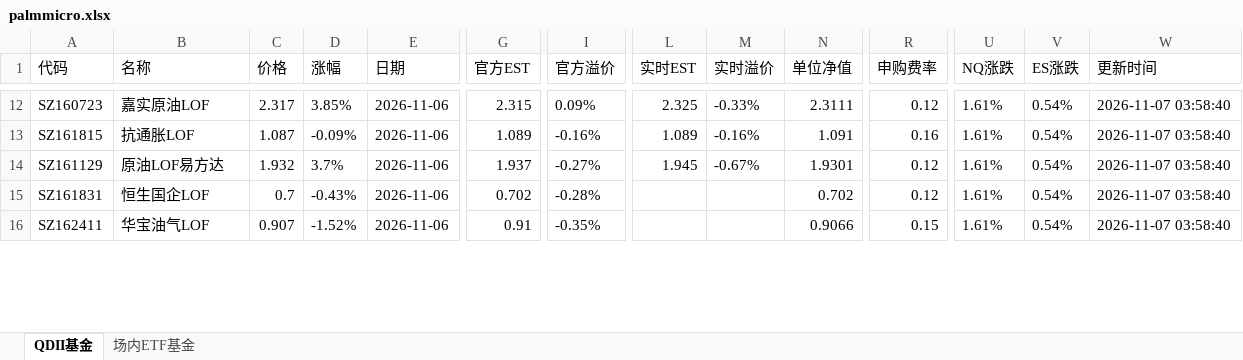
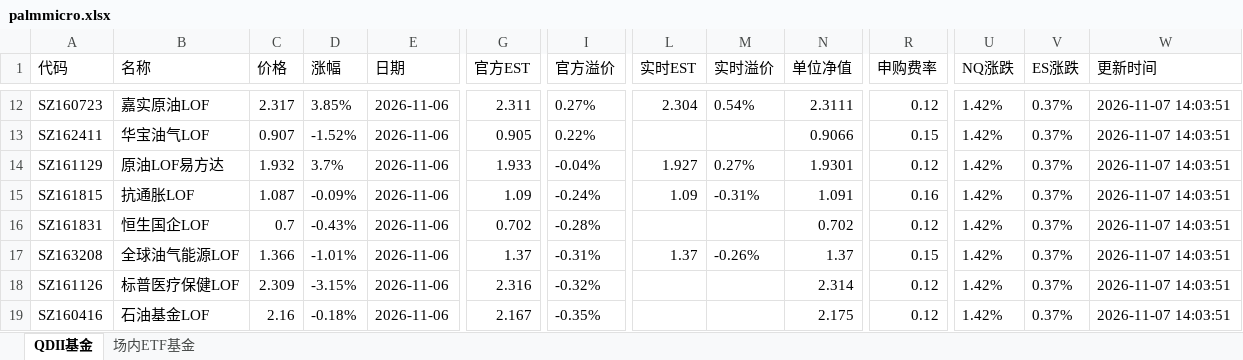
Before and after one commit to codes84/etf-monitor, an Excel workbook: palmmicro.xlsx, sheet QDII基金, drawn as a sheet; only a part is shown, gaps mark what is left out; values as stored, in another font and other column widths than the file's, no borders; removed rows and columns are numbered as before the commit, all else as after; rows hold the shown columns only; the diff covers the shown part only; the diff names each change by its address in the sheet, - before the commit and + after, or states it on an @@ line.

```diff
--- a/palmmicro.xlsx (sheet QDII基金)
+++ b/palmmicro.xlsx (sheet QDII基金)
-G12 (官方EST): 2.315
+G12 (官方EST): 2.311
-I12 (官方溢价): 0.09%
+I12 (官方溢价): 0.27%
-L12 (实时EST): 2.325
+L12 (实时EST): 2.304
-M12 (实时溢价): -0.33%
+M12 (实时溢价): 0.54%
-U12 (NQ涨跌): 1.61%
+U12 (NQ涨跌): 1.42%
-V12 (ES涨跌): 0.54%
+V12 (ES涨跌): 0.37%
-W12 (更新时间): 2026-11-07 03:58:40
+W12 (更新时间): 2026-11-07 14:03:51
-row 13: SZ161815 | 抗通胀LOF | 1.087 | -0.09% | 2026-11-06 | 1.089 | -0.16% | 1.089 | -0.16% | 1.091 | 0.16 | 1.61% | 0.54% | 2026-11-07 03:58:40
+row 13: SZ162411 | 华宝油气LOF | 0.907 | -1.52% | 2026-11-06 | 0.905 | 0.22% |  |  | 0.9066 | 0.15 | 1.42% | 0.37% | 2026-11-07 14:03:51
-G14 (官方EST): 1.937
+G14 (官方EST): 1.933
-I14 (官方溢价): -0.27%
+I14 (官方溢价): -0.04%
-L14 (实时EST): 1.945
+L14 (实时EST): 1.927
-M14 (实时溢价): -0.67%
+M14 (实时溢价): 0.27%
-U14 (NQ涨跌): 1.61%
+U14 (NQ涨跌): 1.42%
-V14 (ES涨跌): 0.54%
+V14 (ES涨跌): 0.37%
-W14 (更新时间): 2026-11-07 03:58:40
+W14 (更新时间): 2026-11-07 14:03:51
+row 15: SZ161815 | 抗通胀LOF | 1.087 | -0.09% | 2026-11-06 | 1.09 | -0.24% | 1.09 | -0.31% | 1.091 | 0.16 | 1.42% | 0.37% | 2026-11-07 14:03:51
-U16 (NQ涨跌): 1.61%
+U16 (NQ涨跌): 1.42%
-V16 (ES涨跌): 0.54%
+V16 (ES涨跌): 0.37%
-W16 (更新时间): 2026-11-07 03:58:40
+W16 (更新时间): 2026-11-07 14:03:51
+row 17: SZ163208 | 全球油气能源LOF | 1.366 | -1.01% | 2026-11-06 | 1.37 | -0.31% | 1.37 | -0.26% | 1.37 | 0.15 | 1.42% | 0.37% | 2026-11-07 14:03:51
+row 18: SZ161126 | 标普医疗保健LOF | 2.309 | -3.15% | 2026-11-06 | 2.316 | -0.32% |  |  | 2.314 | 0.12 | 1.42% | 0.37% | 2026-11-07 14:03:51
-A19 (代码): SZ162411
+A19 (代码): SZ160416
-B19 (名称): 华宝油气LOF
+B19 (名称): 石油基金LOF
-C19 (价格): 0.907
+C19 (价格): 2.16
-D19 (涨幅): -1.52%
+D19 (涨幅): -0.18%
-G19 (官方EST): 0.91
+G19 (官方EST): 2.167
-N19 (单位净值): 0.9066
+N19 (单位净值): 2.175
-R19 (申购费率): 0.15
+R19 (申购费率): 0.12
-U19 (NQ涨跌): 1.61%
+U19 (NQ涨跌): 1.42%
-V19 (ES涨跌): 0.54%
+V19 (ES涨跌): 0.37%
-W19 (更新时间): 2026-11-07 03:58:40
+W19 (更新时间): 2026-11-07 14:03:51
```
Also changed, not shown: 7 added rows, 10 removed rows and 90 edited cells elsewhere in this sheet, sheet 场内ETF基金, 1 other file.
